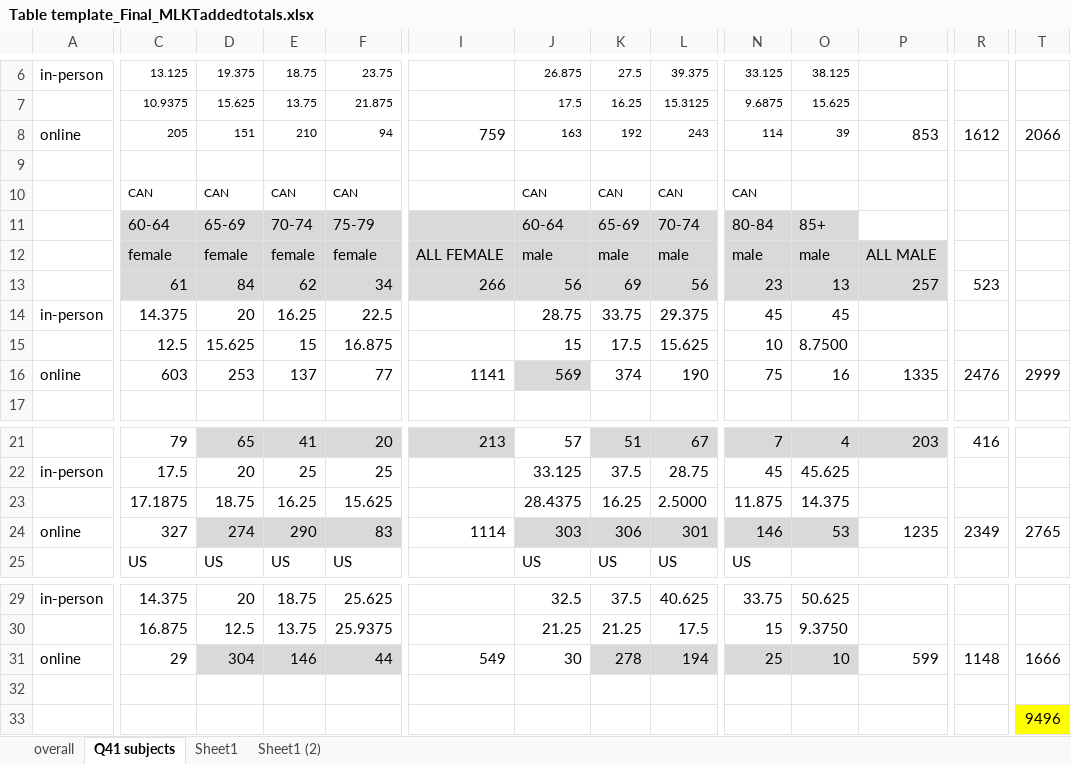
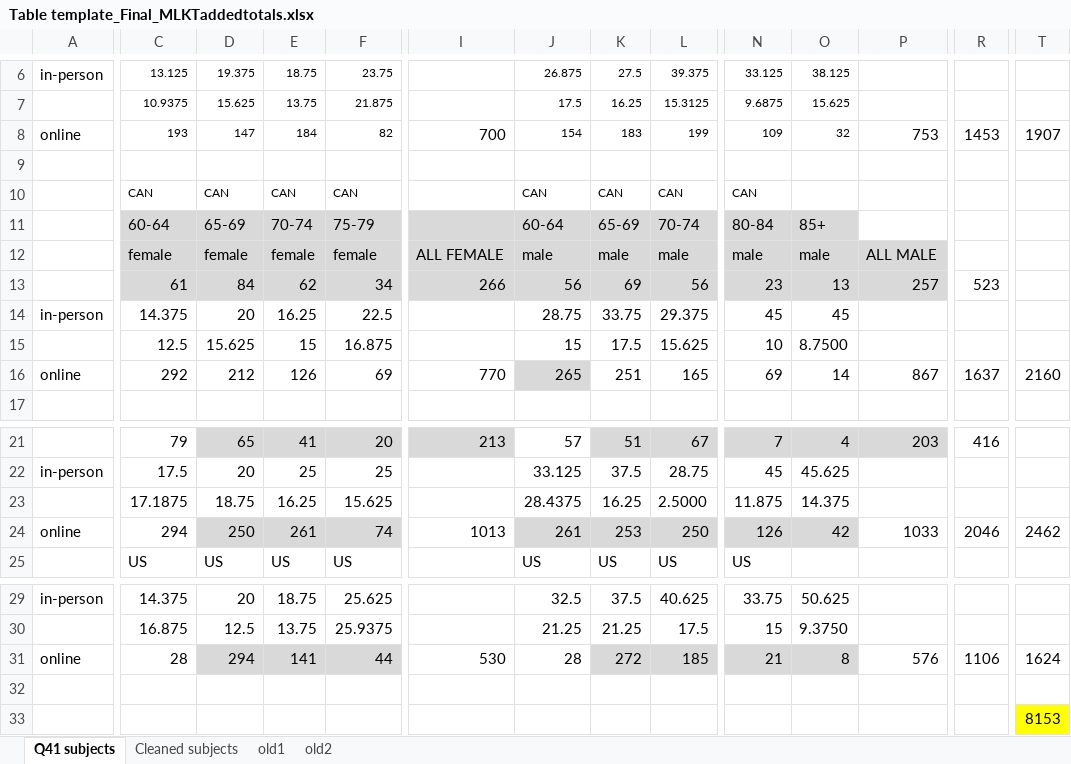
Before and after one commit to mkeomec/eHearing, an Excel workbook: manuscript/Table template_Final_MLKTaddedtotals.xlsx, sheet Q41 subjects, drawn as a sheet; only a part is shown, gaps mark what is left out; values as stored, in another font and other column widths than the file's, no borders; removed rows and columns are numbered as before the commit, all else as after; rows hold the shown columns only; the diff covers the shown part only; the diff names each change by its address in the sheet, - before the commit and + after, or states it on an @@ line.

Commit message:
demographics, figures, manuscript

```diff
--- a/manuscript/Table template_Final_MLKTaddedtotals.xlsx (sheet Q41 subjects)
+++ b/manuscript/Table template_Final_MLKTaddedtotals.xlsx (sheet Q41 subjects)
-sheet tab: overall
+sheet tab: Cleaned subjects
-sheet tab: Sheet1
+sheet tab: old1
-sheet tab: Sheet1 (2)
+sheet tab: old2
@@ sheet tab order changed: Q41 subjects | Cleaned subjects | old1 | old2 @@
-row 8: online | 205 | 151 | 210 | 94 | 759 | 163 | 192 | 243 | 114 | 39 | 853 | 1612 | 2066
+row 8: online | 193 | 147 | 184 | 82 | 700 | 154 | 183 | 199 | 109 | 32 | 753 | 1453 | 1907
-C16: 603
+C16: 292
-D16: 253
+D16: 212
-E16: 137
+E16: 126
-F16: 77
+F16: 69
-I16: 1141
+I16: 770
-J16: 569
+J16: 265
-K16: 374
+K16: 251
-L16: 190
+L16: 165
-N16: 75
+N16: 69
-O16: 16
+O16: 14
-P16: 1335
+P16: 867
-R16: 2476
+R16: 1637
-T16: 2999
+T16: 2160
-row 24: online | 327 | 274 | 290 | 83 | 1114 | 303 | 306 | 301 | 146 | 53 | 1235 | 2349 | 2765
+row 24: online | 294 | 250 | 261 | 74 | 1013 | 261 | 253 | 250 | 126 | 42 | 1033 | 2046 | 2462
-C31: 29
+C31: 28
-D31: 304
+D31: 294
-E31: 146
+E31: 141
-I31: 549
+I31: 530
-J31: 30
+J31: 28
-K31: 278
+K31: 272
-L31: 194
+L31: 185
-N31: 25
+N31: 21
-O31: 10
+O31: 8
-P31: 599
+P31: 576
-R31: 1148
+R31: 1106
-T31: 1666
+T31: 1624
-T33: 9496
+T33: 8153
```
Also changed, not shown: 3 edited cells elsewhere in this sheet, sheet Cleaned subjects, charts or pictures, 8 other files.
